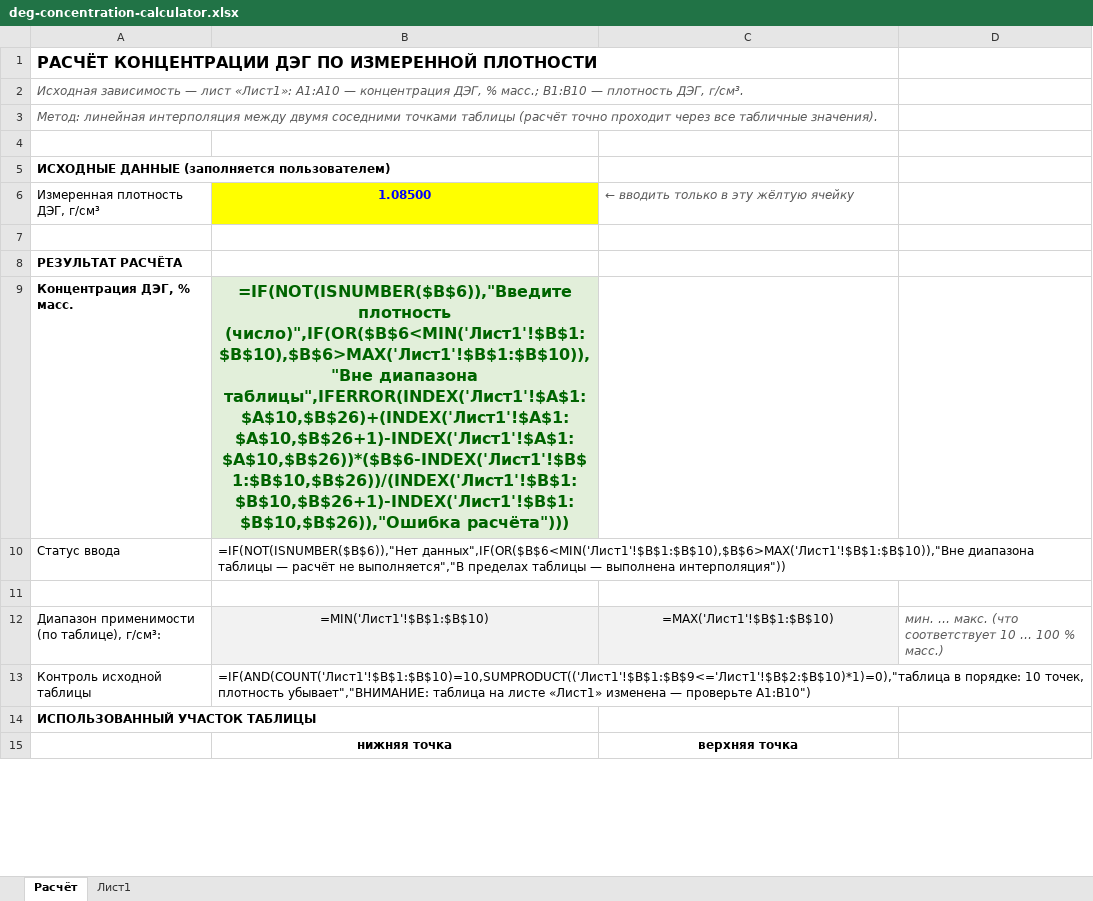
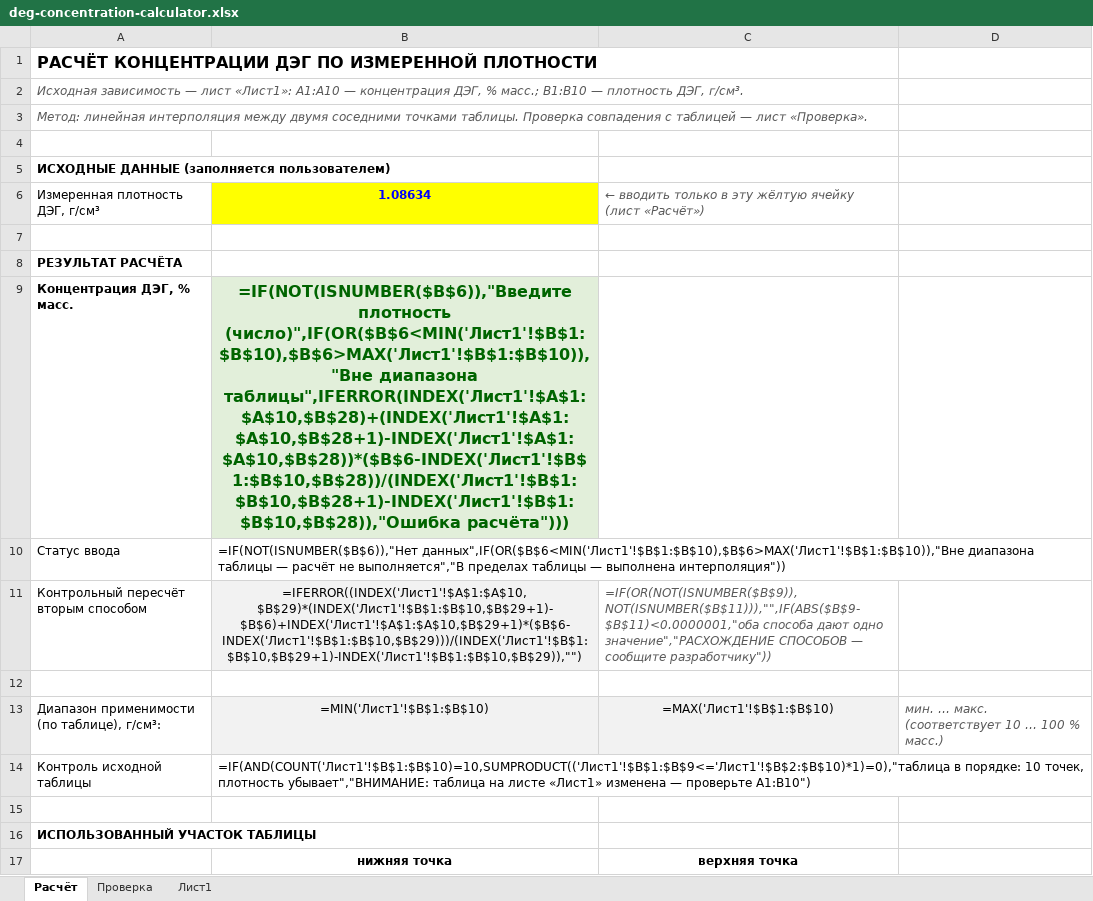
Before and after one commit to Diaz-custom/freeclaudecode, an Excel workbook: deg-concentration-calculator.xlsx, sheet Расчёт, drawn as a sheet; only a part is shown; values as stored, in another font and other column widths than the file's, no borders; formulas without a stored value are shown as written; addresses are those after the commit; the diff covers the shown part only; the diff names each change by its address in the sheet, - before the commit and + after, or states it on an @@ line.

```diff
--- a/deg-concentration-calculator.xlsx (sheet Расчёт)
+++ b/deg-concentration-calculator.xlsx (sheet Расчёт)
+sheet tab: Проверка
-A3: …соседними точками таблицы (расчёт точно проходит через все табличные значения).
+A3: …соседними точками таблицы. Проверка совпадения с таблицей — лист «Проверка».
-B6: 1.08500
+B6: 1.08634
-C6: ← вводить только в эту жёлтую ячейку
+C6: ← вводить только в эту жёлтую ячейку (лист «Расчёт»)
-B9: …(число)",IF(OR($B$6<MIN('Лист1'!$B$1:$B$10),$B$6>MAX('Лист1'!$B$1:$B$10)),"Вне диапазона таблицы",IFERROR(INDEX('Лист1'!$A$1:$A$10,$B$26)+(INDEX('Лист1'!$A$1:$A$10,$B$26+1)-INDEX('Лист1'!$A$1:$A$10,$B$26))*($B$6-INDEX('Лист1'!$B$1:$B$10,$B$26))/(INDEX('Лист1'!$B$1:$B$10,$B$26+1)-INDEX('Лист1'!$B$1:$B$10,$B$26)),"Ошибка расчёта")))
+B9: …(число)",IF(OR($B$6<MIN('Лист1'!$B$1:$B$10),$B$6>MAX('Лист1'!$B$1:$B$10)),"Вне диапазона таблицы",IFERROR(INDEX('Лист1'!$A$1:$A$10,$B$28)+(INDEX('Лист1'!$A$1:$A$10,$B$28+1)-INDEX('Лист1'!$A$1:$A$10,$B$28))*($B$6-INDEX('Лист1'!$B$1:$B$10,$B$28))/(INDEX('Лист1'!$B$1:$B$10,$B$28+1)-INDEX('Лист1'!$B$1:$B$10,$B$28)),"Ошибка расчёта")))
+row 11: Контрольный пересчёт вторым способом | =IFERROR((INDEX('Лист1'!$A$1:$A$10,$B$29)*(INDEX('Лист1'!$B$1:$B$10,$B$29+1)-$B$6)+INDEX('Лист1'!$A$1:$A$10,$B$29+1)*($B$6-INDEX('Лист1'!$B$1:$B$10,$B$29)))/(INDEX('Лист1'!$B$1:$B$10,$B$29+1)-INDEX('Лист1'!$B$1:$B$10,$B$29)),"") | =IF(OR(NOT(ISNUMBER($B$9)),NOT(ISNUMBER($B$11))),"",IF(ABS($B$9-$B$11)<0.0000001,"оба способа дают одно значение","РАСХОЖДЕНИЕ СПОСОБОВ — сообщите разработчику"))
-D13: …… макс. (что соответствует 10 ……
+D13: …… макс. (соответствует 10 ……
+row 15: (empty)
```
Also changed, not shown: 2 added rows, 1 removed row, 16 edited cells and cell formats elsewhere in this sheet, sheet Лист1, charts or pictures.
